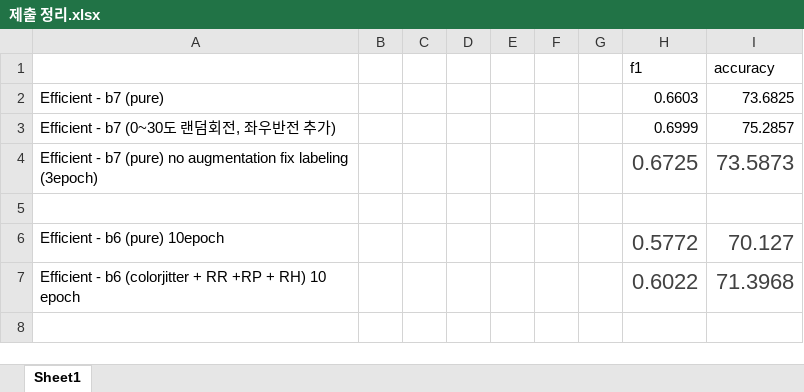
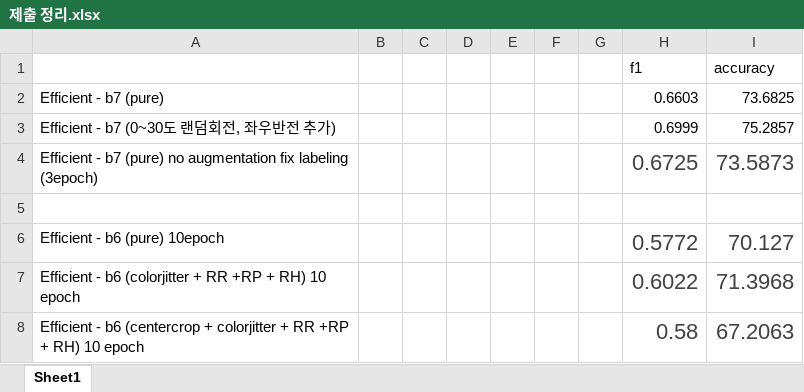
Before and after one commit to boostcampaitech3/level1-image-classification-level1-recsys-01, an Excel workbook: 제출 정리.xlsx, sheet Sheet1, drawn as a sheet; values as stored, in another font and other column widths than the file's, no borders; the diff names each change by its address in the sheet, - before the commit and + after, or states it on an @@ line.

```diff
--- a/제출 정리.xlsx (sheet Sheet1)
+++ b/제출 정리.xlsx (sheet Sheet1)
+row 8: Efficient - b6 (centercrop + colorjitter + RR +RP + RH) 10 epoch |  |  |  |  |  |  | 0.58 | 67.2063
```
Also changed, not shown: 1 other file.
